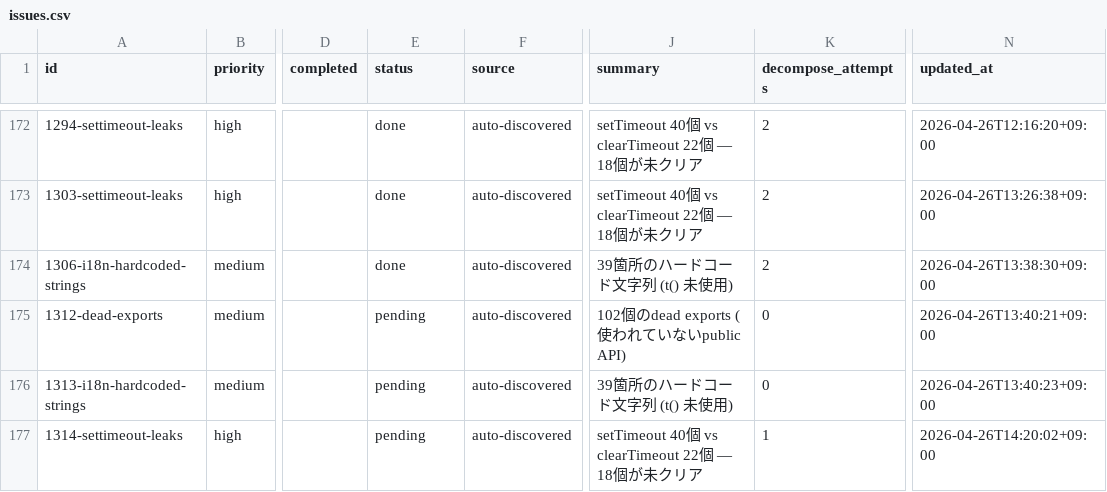
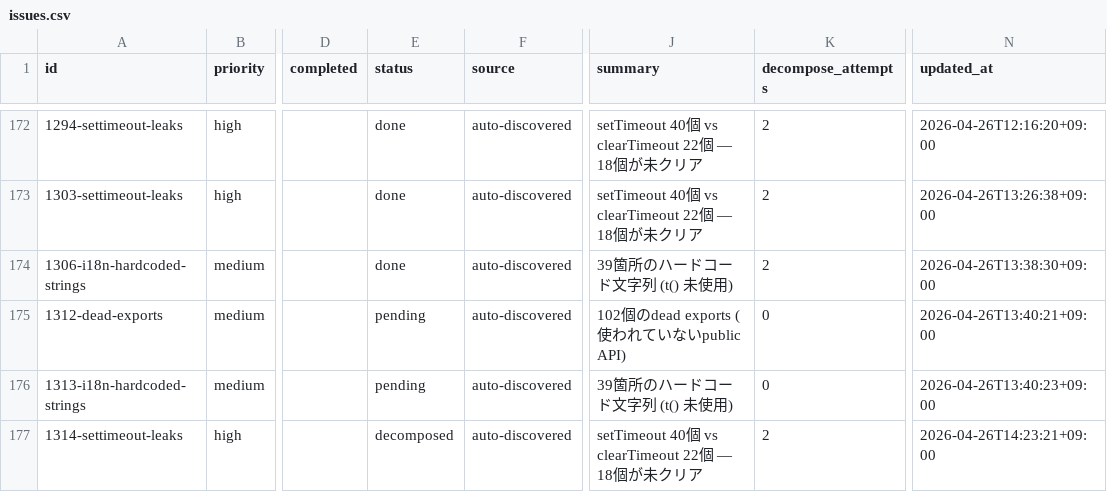
Before and after one commit to laximgqozaZZZYT/obsidian-graph-island, a CSV file: scripts/pipeline/issues.csv, drawn as a sheet; only a part is shown, gaps mark what is left out; the diff names each change by its address in the sheet, - before the commit and + after, or states it on an @@ line.

```diff
--- a/scripts/pipeline/issues.csv
+++ b/scripts/pipeline/issues.csv
-E177 (status): pending
+E177 (status): decomposed
-K177 (decompose_attempts): 1
+K177 (decompose_attempts): 2
-N177 (updated_at): 2026-04-26T14:20:02+09:00
+N177 (updated_at): 2026-04-26T14:23:21+09:00
```
Also changed, not shown: scripts/pipeline/tasks.csv, 2 other files.
